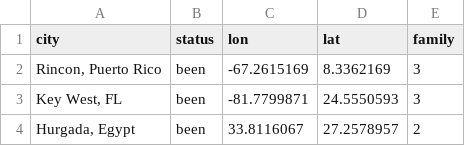
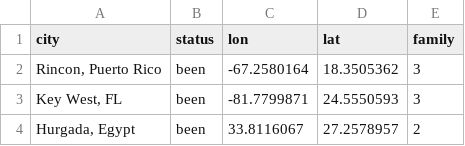
Before and after one commit to taraskaduk/taraskaduk-hugo, a CSV file: content/post/pixel-maps/locations.csv, drawn as a sheet; only a part is shown.

```diff
--- a/content/post/pixel-maps/locations.csv
+++ b/content/post/pixel-maps/locations.csv
@@ -1,3 +1,3 @@
 city,status,lon,lat,family
-"Rincon, Puerto Rico",been,-67.2615169,8.3362169,3
+"Rincon, Puerto Rico",been,-67.2580164,18.3505362,3
 "Key West, FL",been,-81.7799871,24.5550593,3
```
Also changed, not shown: 1 other file.
